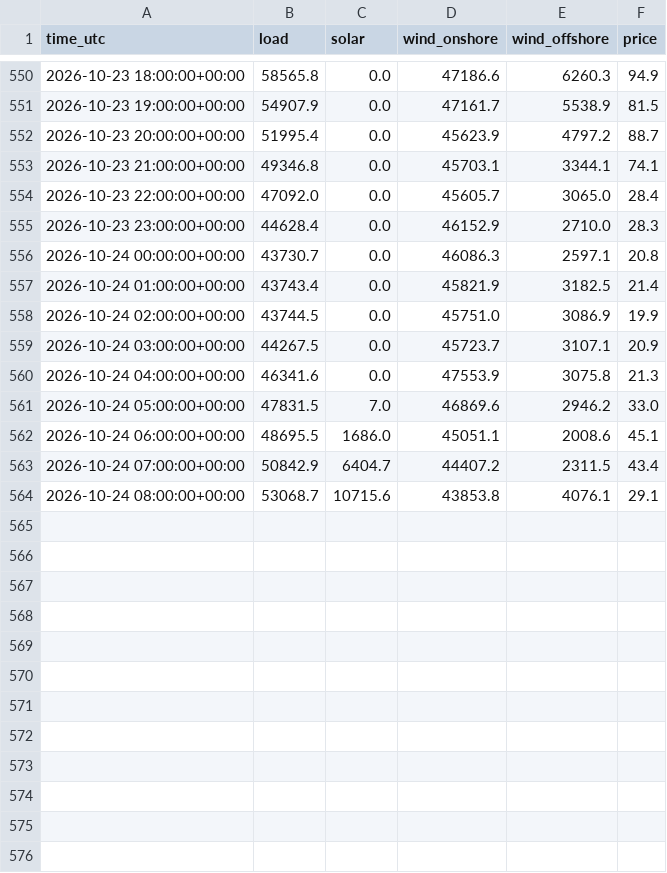
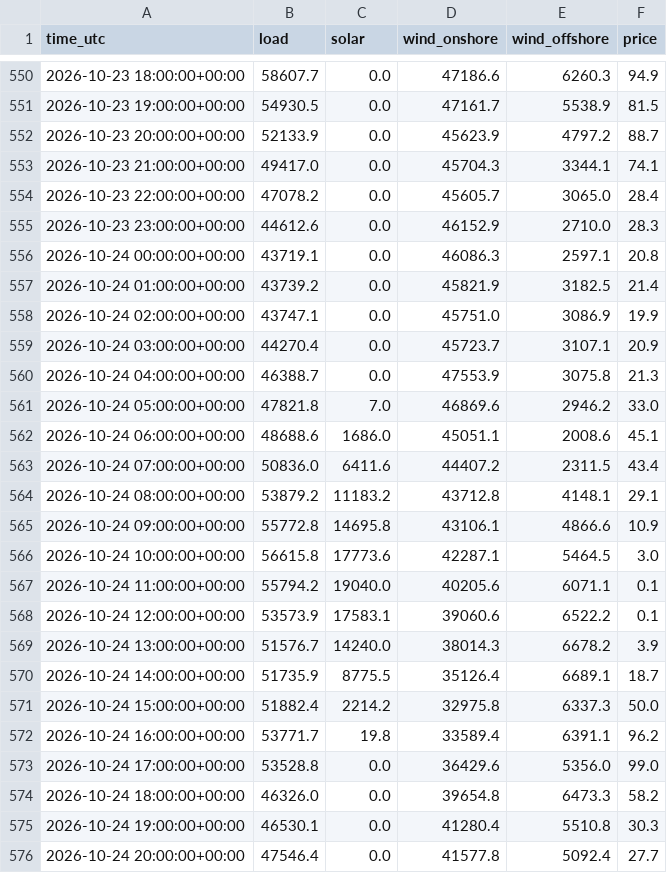
Before and after one commit to kutay-mihliardic/renewables, a CSV file: data/hourly/2026-10.csv, drawn as a sheet; only a part is shown, gaps mark what is left out; the diff covers the shown part only.

```diff
--- a/data/hourly/2026-10.csv
+++ b/data/hourly/2026-10.csv
@@ -550,15 +550,27 @@ time_utc,load,solar,wind_onshore,wind_offshore,price
-2026-10-23 18:00:00+00:00,58565.8,0.0,47186.6,6260.3,94.9
-2026-10-23 19:00:00+00:00,54907.9,0.0,47161.7,5538.9,81.5
-2026-10-23 20:00:00+00:00,51995.4,0.0,45623.9,4797.2,88.7
-2026-10-23 21:00:00+00:00,49346.8,0.0,45703.1,3344.1,74.1
-2026-10-23 22:00:00+00:00,47092.0,0.0,45605.7,3065.0,28.4
-2026-10-23 23:00:00+00:00,44628.4,0.0,46152.9,2710.0,28.3
-2026-10-24 00:00:00+00:00,43730.7,0.0,46086.3,2597.1,20.8
-2026-10-24 01:00:00+00:00,43743.4,0.0,45821.9,3182.5,21.4
-2026-10-24 02:00:00+00:00,43744.5,0.0,45751.0,3086.9,19.9
-2026-10-24 03:00:00+00:00,44267.5,0.0,45723.7,3107.1,20.9
-2026-10-24 04:00:00+00:00,46341.6,0.0,47553.9,3075.8,21.3
-2026-10-24 05:00:00+00:00,47831.5,7.0,46869.6,2946.2,33.0
-2026-10-24 06:00:00+00:00,48695.5,1686.0,45051.1,2008.6,45.1
-2026-10-24 07:00:00+00:00,50842.9,6404.7,44407.2,2311.5,43.4
-2026-10-24 08:00:00+00:00,53068.7,10715.6,43853.8,4076.1,29.1
+2026-10-23 18:00:00+00:00,58607.7,0.0,47186.6,6260.3,94.9
+2026-10-23 19:00:00+00:00,54930.5,0.0,47161.7,5538.9,81.5
+2026-10-23 20:00:00+00:00,52133.9,0.0,45623.9,4797.2,88.7
+2026-10-23 21:00:00+00:00,49417.0,0.0,45704.3,3344.1,74.1
+2026-10-23 22:00:00+00:00,47078.2,0.0,45605.7,3065.0,28.4
+2026-10-23 23:00:00+00:00,44612.6,0.0,46152.9,2710.0,28.3
+2026-10-24 00:00:00+00:00,43719.1,0.0,46086.3,2597.1,20.8
+2026-10-24 01:00:00+00:00,43739.2,0.0,45821.9,3182.5,21.4
+2026-10-24 02:00:00+00:00,43747.1,0.0,45751.0,3086.9,19.9
+2026-10-24 03:00:00+00:00,44270.4,0.0,45723.7,3107.1,20.9
+2026-10-24 04:00:00+00:00,46388.7,0.0,47553.9,3075.8,21.3
+2026-10-24 05:00:00+00:00,47821.8,7.0,46869.6,2946.2,33.0
+2026-10-24 06:00:00+00:00,48688.6,1686.0,45051.1,2008.6,45.1
+2026-10-24 07:00:00+00:00,50836.0,6411.6,44407.2,2311.5,43.4
+2026-10-24 08:00:00+00:00,53879.2,11183.2,43712.8,4148.1,29.1
+2026-10-24 09:00:00+00:00,55772.8,14695.8,43106.1,4866.6,10.9
+2026-10-24 10:00:00+00:00,56615.8,17773.6,42287.1,5464.5,3.0
+2026-10-24 11:00:00+00:00,55794.2,19040.0,40205.6,6071.1,0.1
+2026-10-24 12:00:00+00:00,53573.9,17583.1,39060.6,6522.2,0.1
+2026-10-24 13:00:00+00:00,51576.7,14240.0,38014.3,6678.2,3.9
+2026-10-24 14:00:00+00:00,51735.9,8775.5,35126.4,6689.1,18.7
+2026-10-24 15:00:00+00:00,51882.4,2214.2,32975.8,6337.3,50.0
+2026-10-24 16:00:00+00:00,53771.7,19.8,33589.4,6391.1,96.2
+2026-10-24 17:00:00+00:00,53528.8,0.0,36429.6,5356.0,99.0
+2026-10-24 18:00:00+00:00,46326.0,0.0,39654.8,6473.3,58.2
+2026-10-24 19:00:00+00:00,46530.1,0.0,41280.4,5510.8,30.3
+2026-10-24 20:00:00+00:00,47546.4,0.0,41577.8,5092.4,27.7
```
Also changed, not shown: 7 added rows and 32 edited cells elsewhere in this file, 1 other file.
